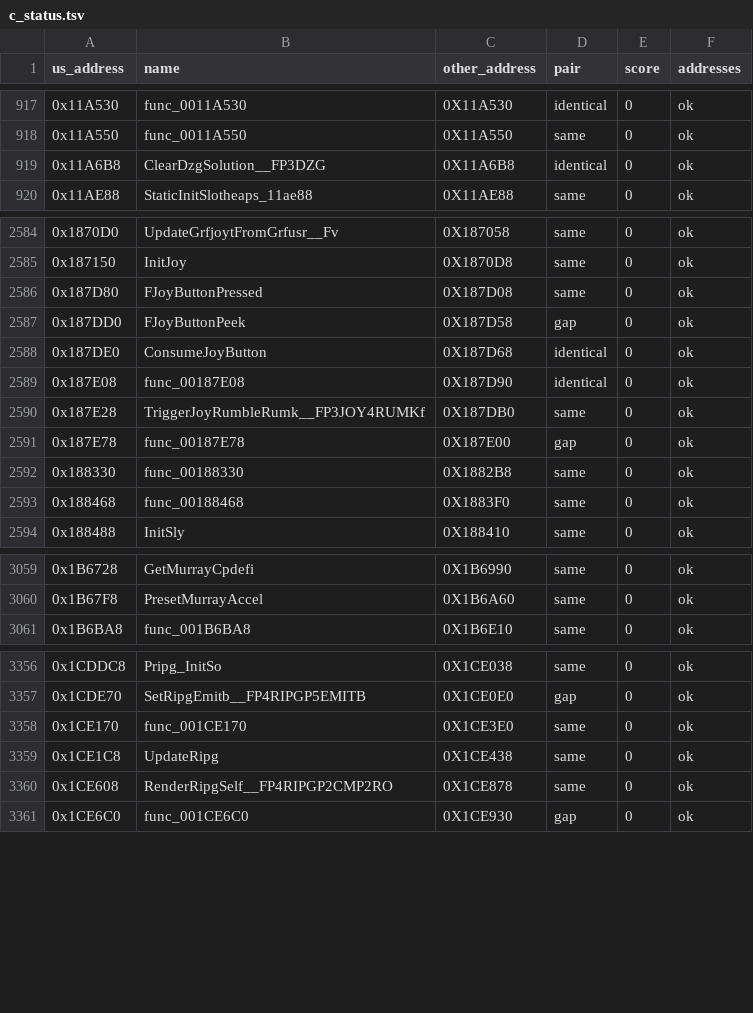
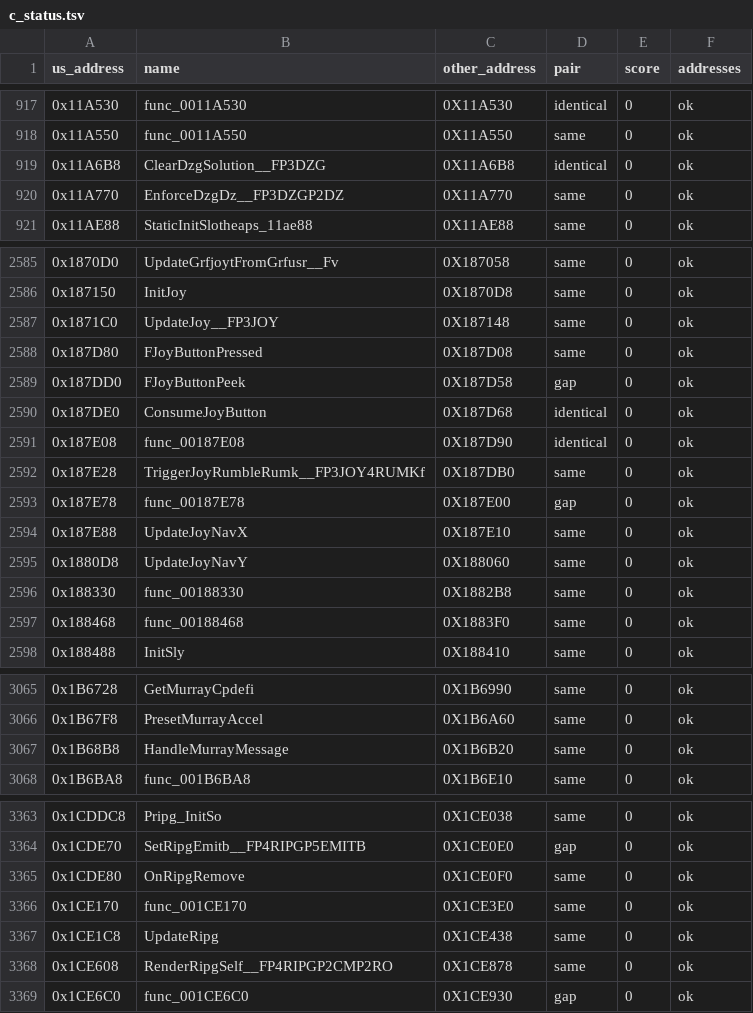
Before and after one commit to Blightwidow/rogue-byte, a TSV file: config/eu/c_status.tsv, drawn as a sheet; only a part is shown, gaps mark what is left out; the diff covers the shown part only.

```diff
--- a/config/eu/c_status.tsv
+++ b/config/eu/c_status.tsv
@@ -919,2 +919,3 @@ us_address	name	other_address	pair	score	addresses
 0x11A6B8	ClearDzgSolution__FP3DZG	0X11A6B8	identical	0	ok
+0x11A770	EnforceDzgDz__FP3DZGP2DZ	0X11A770	same	0	ok
 0x11AE88	StaticInitSlotheaps_11ae88	0X11AE88	same	0	ok
@@ -2585,2 +2586,3 @@ us_address	name	other_address	pair	score	addresses
 0x187150	InitJoy	0X1870D8	same	0	ok
+0x1871C0	UpdateJoy__FP3JOY	0X187148	same	0	ok
 0x187D80	FJoyButtonPressed	0X187D08	same	0	ok
@@ -2591,2 +2593,4 @@ us_address	name	other_address	pair	score	addresses
 0x187E78	func_00187E78	0X187E00	gap	0	ok
+0x187E88	UpdateJoyNavX	0X187E10	same	0	ok
+0x1880D8	UpdateJoyNavY	0X188060	same	0	ok
 0x188330	func_00188330	0X1882B8	same	0	ok
@@ -3060,2 +3066,3 @@ us_address	name	other_address	pair	score	addresses
 0x1B67F8	PresetMurrayAccel	0X1B6A60	same	0	ok
+0x1B68B8	HandleMurrayMessage	0X1B6B20	same	0	ok
 0x1B6BA8	func_001B6BA8	0X1B6E10	same	0	ok
@@ -3357,2 +3364,3 @@ us_address	name	other_address	pair	score	addresses
 0x1CDE70	SetRipgEmitb__FP4RIPGP5EMITB	0X1CE0E0	gap	0	ok
+0x1CDE80	OnRipgRemove	0X1CE0F0	same	0	ok
 0x1CE170	func_001CE170	0X1CE3E0	same	0	ok
```
Also changed, not shown: 4 added rows elsewhere in this file, config/eu/addresses.tsv, nonmatching/MANIFEST.tsv, 28 other files.
